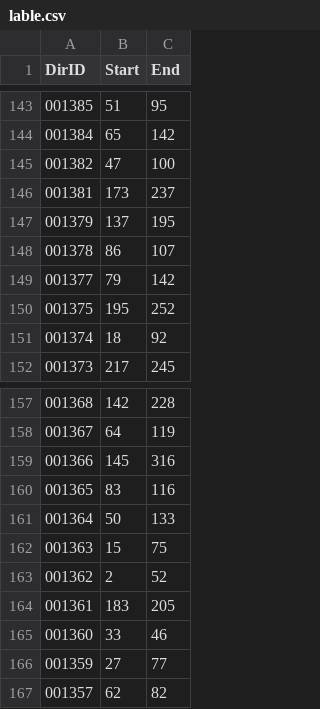
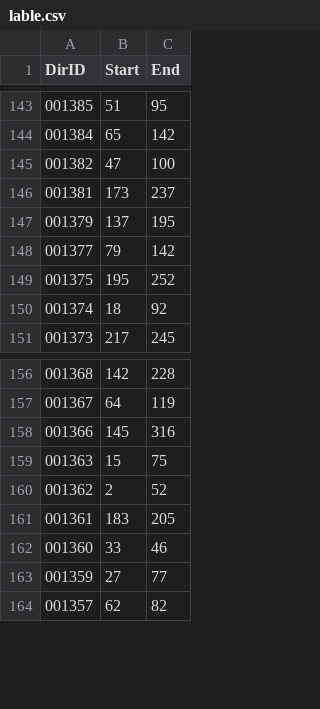
Before and after one commit to fletchersarip93/traffic-accident-detection-dl4j, a CSV file: src/main/resources/CarAccidentData/OriData/lable.csv, drawn as a sheet; only a part is shown, gaps mark what is left out.

```diff
--- a/src/main/resources/CarAccidentData/OriData/lable.csv
+++ b/src/main/resources/CarAccidentData/OriData/lable.csv
@@ -147,3 +147,2 @@ DirID,Start,End
 001379,137,195
-001378,86,107
 001377,79,142
@@ -159,4 +158,2 @@ DirID,Start,End
 001366,145,316
-001365,83,116
-001364,50,133
 001363,15,75
```
Also changed, not shown: 7 other files.
